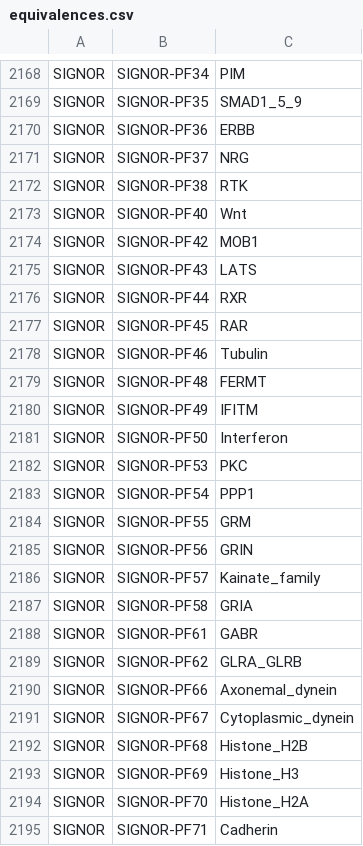
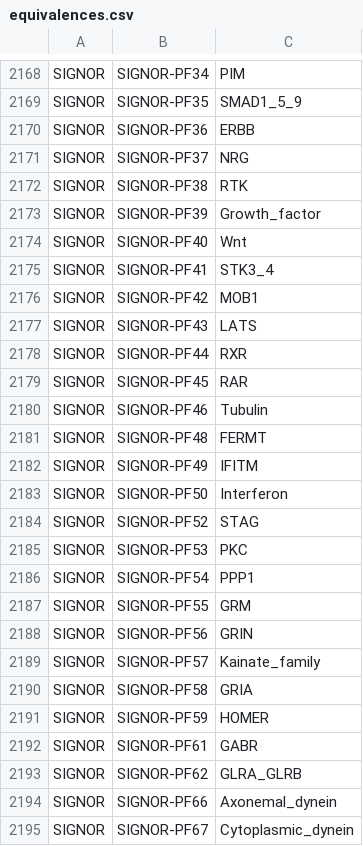
Before and after one commit to wikipathways/famplex, a CSV file: equivalences.csv, drawn as a sheet; only a part is shown, gaps mark what is left out; the shorter side is filled out with more unchanged rows; the diff covers the shown part only; the diff names each change by its address in the sheet, - before the commit and + after, or states it on an @@ line.

Commit message:
Import SIGNOR families

```diff
--- a/equivalences.csv
+++ b/equivalences.csv
+row 2173: SIGNOR | SIGNOR-PF39 | Growth_factor
+row 2175: SIGNOR | SIGNOR-PF41 | STK3_4
+row 2184: SIGNOR | SIGNOR-PF52 | STAG
+row 2191: SIGNOR | SIGNOR-PF59 | HOMER
```
Also changed, not shown: 20 added rows elsewhere in this file, entities.csv, 1 other file.
